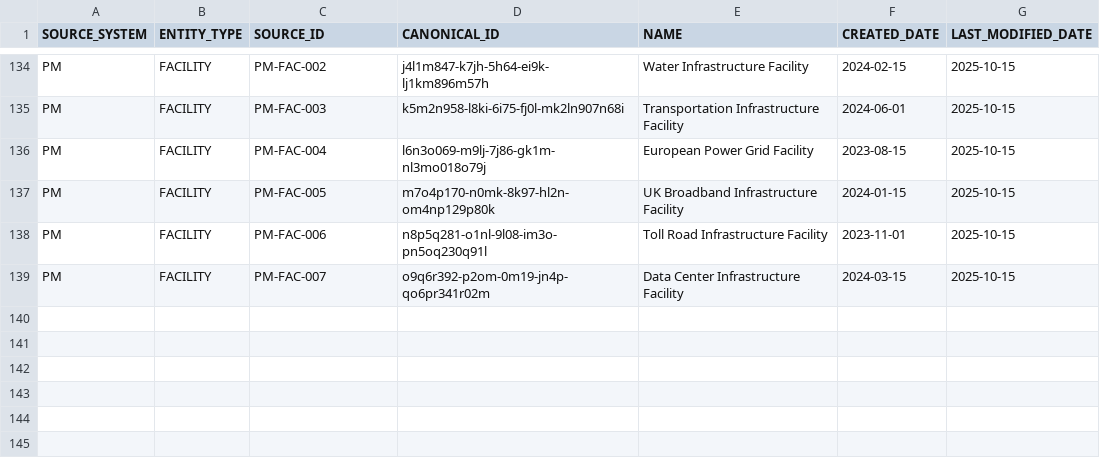
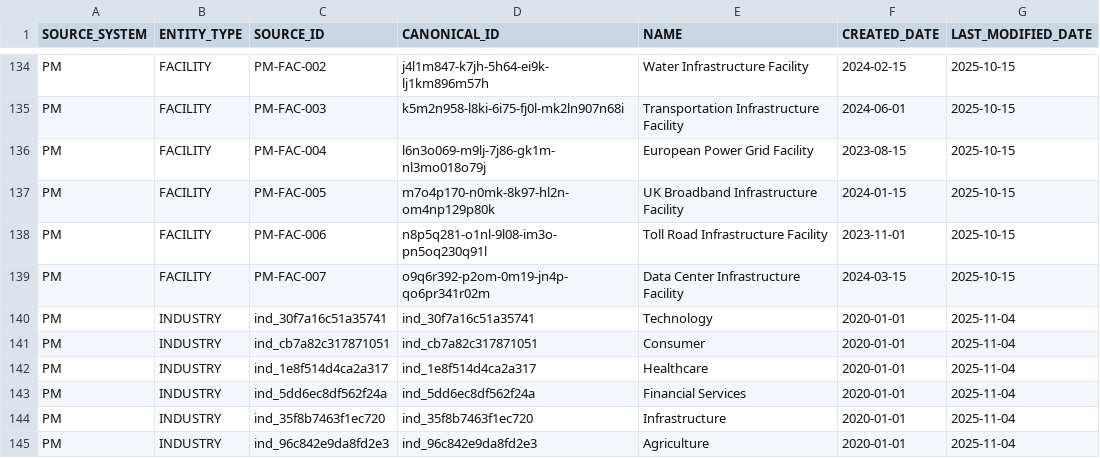
Before and after one commit to open-amos/source-example, a CSV file: seeds/shared_data_example/xref_entities.csv, drawn as a sheet; only a part is shown, gaps mark what is left out.

Commit message:
Add industry to xref

```diff
--- a/seeds/shared_data_example/xref_entities.csv
+++ b/seeds/shared_data_example/xref_entities.csv
@@ -139 +139,7 @@ PM,FACILITY,PM-FAC-006,n8p5q281-o1nl-9l08-im3o-pn5oq230q91l,Toll Road Infrastruc
 PM,FACILITY,PM-FAC-007,o9q6r392-p2om-0m19-jn4p-qo6pr341r02m,Data Center Infrastructure Facility,2024-03-15,2025-10-15
+PM,INDUSTRY,ind_30f7a16c51a35741,ind_30f7a16c51a35741,Technology,2020-01-01,2025-11-04
+PM,INDUSTRY,ind_cb7a82c317871051,ind_cb7a82c317871051,Consumer,2020-01-01,2025-11-04
+PM,INDUSTRY,ind_1e8f514d4ca2a317,ind_1e8f514d4ca2a317,Healthcare,2020-01-01,2025-11-04
+PM,INDUSTRY,ind_5dd6ec8df562f24a,ind_5dd6ec8df562f24a,Financial Services,2020-01-01,2025-11-04
+PM,INDUSTRY,ind_35f8b7463f1ec720,ind_35f8b7463f1ec720,Infrastructure,2020-01-01,2025-11-04
+PM,INDUSTRY,ind_96c842e9da8fd2e3,ind_96c842e9da8fd2e3,Agriculture,2020-01-01,2025-11-04
```
